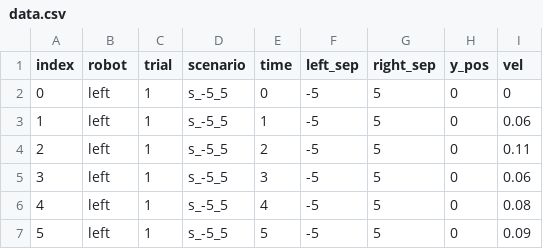
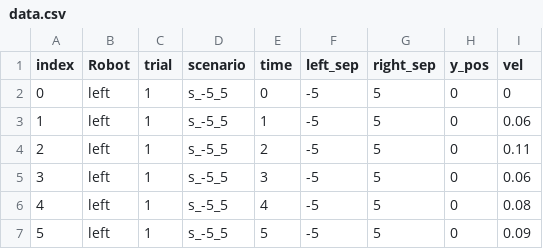
Before and after one commit to paulodowd/GeneralPurpose, a CSV file: MJ/data.csv, drawn as a sheet; only a part is shown.

Commit message:
update

```diff
--- a/MJ/data.csv
+++ b/MJ/data.csv
@@ -1,2 +1,2 @@
-index,robot ,trial,scenario,time,left_sep,right_sep,y_pos,vel
+index,Robot,trial,scenario,time,left_sep,right_sep,y_pos,vel
 0,left,1,s_-5_5,0,-5,5,0,0
```
